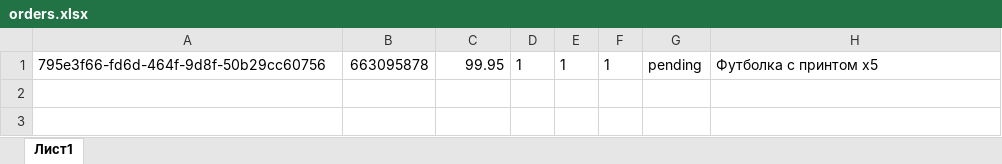
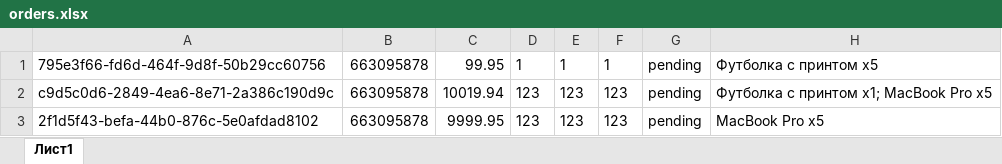
Before and after one commit to Corner324/TA_TelegramBot, an Excel workbook: TelegramBot/reports/orders.xlsx, sheet Лист1, drawn as a sheet; values as stored, in another font and other column widths than the file's, no borders; the diff names each change by its address in the sheet, - before the commit and + after, or states it on an @@ line.

```diff
--- a/TelegramBot/reports/orders.xlsx (sheet Лист1)
+++ b/TelegramBot/reports/orders.xlsx (sheet Лист1)
+row 2: c9d5c0d6-2849-4ea6-8e71-2a386c190d9c | 663095878 | 10019.94 | 123 | 123 | 123 | pending | Футболка с принтом x1; MacBook Pro x5
+row 3: 2f1d5f43-befa-44b0-876c-5e0afdad8102 | 663095878 | 9999.95 | 123 | 123 | 123 | pending | MacBook Pro x5
```
Also changed, not shown: 23 other files.
